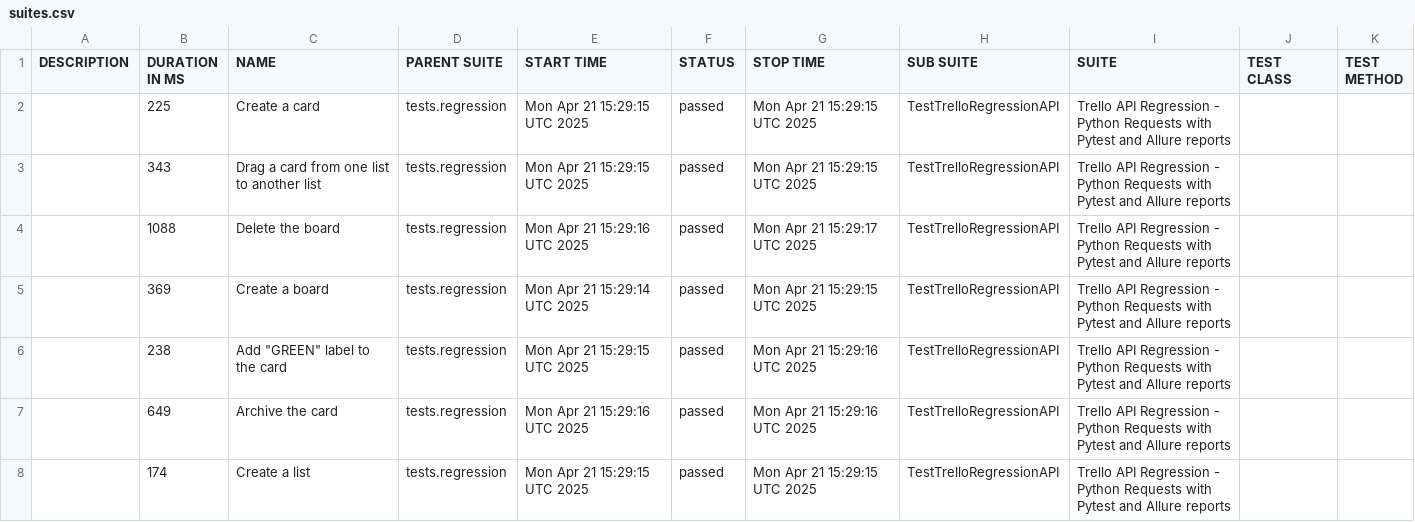
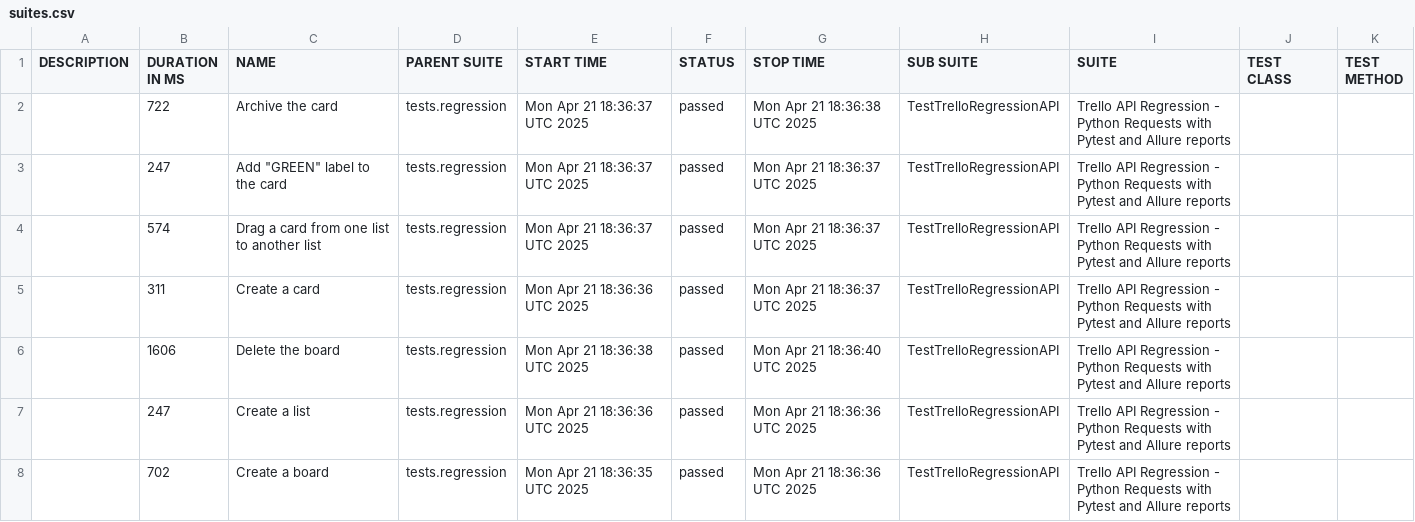
Before and after one commit to vkqapro/pythonRequestsAPI, a CSV file: data/suites.csv, drawn as a sheet.

Commit message:
Deploying to gh-pages from @ vkqapro/pythonRequestsAPI@35859a215af848e7e6b5d2f0d7978cee2e6928b4 🚀

```diff
--- a/data/suites.csv
+++ b/data/suites.csv
@@ -1,8 +1,8 @@
 "DESCRIPTION","DURATION IN MS","NAME","PARENT SUITE","START TIME","STATUS","STOP TIME","SUB SUITE","SUITE","TEST CLASS","TEST METHOD"
-"","225","Create a card","tests.regression","Mon Apr 21 15:29:15 UTC 2025","passed","Mon Apr 21 15:29:15 UTC 2025","TestTrelloRegressionAPI","Trello API Regression - Python Requests with Pytest and Allure reports","",""
-"","343","Drag a card from one list to another list","tests.regression","Mon Apr 21 15:29:15 UTC 2025","passed","Mon Apr 21 15:29:15 UTC 2025","TestTrelloRegressionAPI","Trello API Regression - Python Requests with Pytest and Allure reports","",""
-"","1088","Delete the board","tests.regression","Mon Apr 21 15:29:16 UTC 2025","passed","Mon Apr 21 15:29:17 UTC 2025","TestTrelloRegressionAPI","Trello API Regression - Python Requests with Pytest and Allure reports","",""
-"","369","Create a board","tests.regression","Mon Apr 21 15:29:14 UTC 2025","passed","Mon Apr 21 15:29:15 UTC 2025","TestTrelloRegressionAPI","Trello API Regression - Python Requests with Pytest and Allure reports","",""
-"","238","Add ""GREEN"" label to the card","tests.regression","Mon Apr 21 15:29:15 UTC 2025","passed","Mon Apr 21 15:29:16 UTC 2025","TestTrelloRegressionAPI","Trello API Regression - Python Requests with Pytest and Allure reports","",""
-"","649","Archive the card","tests.regression","Mon Apr 21 15:29:16 UTC 2025","passed","Mon Apr 21 15:29:16 UTC 2025","TestTrelloRegressionAPI","Trello API Regression - Python Requests with Pytest and Allure reports","",""
-"","174","Create a list","tests.regression","Mon Apr 21 15:29:15 UTC 2025","passed","Mon Apr 21 15:29:15 UTC 2025","TestTrelloRegressionAPI","Trello API Regression - Python Requests with Pytest and Allure reports","",""
+"","722","Archive the card","tests.regression","Mon Apr 21 18:36:37 UTC 2025","passed","Mon Apr 21 18:36:38 UTC 2025","TestTrelloRegressionAPI","Trello API Regression - Python Requests with Pytest and Allure reports","",""
+"","247","Add ""GREEN"" label to the card","tests.regression","Mon Apr 21 18:36:37 UTC 2025","passed","Mon Apr 21 18:36:37 UTC 2025","TestTrelloRegressionAPI","Trello API Regression - Python Requests with Pytest and Allure reports","",""
+"","574","Drag a card from one list to another list","tests.regression","Mon Apr 21 18:36:37 UTC 2025","passed","Mon Apr 21 18:36:37 UTC 2025","TestTrelloRegressionAPI","Trello API Regression - Python Requests with Pytest and Allure reports","",""
+"","311","Create a card","tests.regression","Mon Apr 21 18:36:36 UTC 2025","passed","Mon Apr 21 18:36:37 UTC 2025","TestTrelloRegressionAPI","Trello API Regression - Python Requests with Pytest and Allure reports","",""
+"","1606","Delete the board","tests.regression","Mon Apr 21 18:36:38 UTC 2025","passed","Mon Apr 21 18:36:40 UTC 2025","TestTrelloRegressionAPI","Trello API Regression - Python Requests with Pytest and Allure reports","",""
+"","247","Create a list","tests.regression","Mon Apr 21 18:36:36 UTC 2025","passed","Mon Apr 21 18:36:36 UTC 2025","TestTrelloRegressionAPI","Trello API Regression - Python Requests with Pytest and Allure reports","",""
+"","702","Create a board","tests.regression","Mon Apr 21 18:36:35 UTC 2025","passed","Mon Apr 21 18:36:36 UTC 2025","TestTrelloRegressionAPI","Trello API Regression - Python Requests with Pytest and Allure reports","",""
```
Also changed, not shown: 28 other files.
